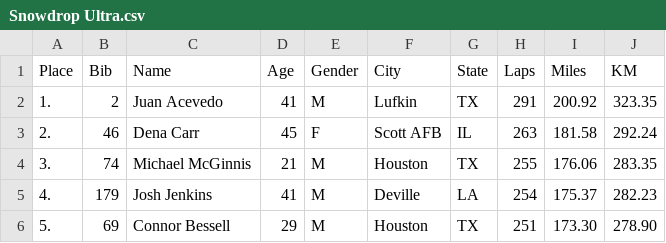
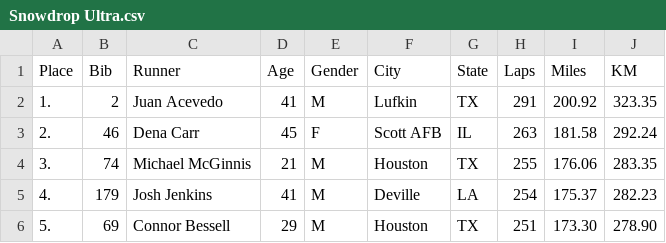
Before and after one commit to srmatth/uroy-2024, a CSV file: data/race_results/Snowdrop Ultra.csv, drawn as a sheet; only a part is shown.

```diff
--- a/data/race_results/Snowdrop Ultra.csv
+++ b/data/race_results/Snowdrop Ultra.csv
@@ -1,2 +1,2 @@
-Place,Bib,Name,Age,Gender,City,State,Laps,Miles,KM
+Place,Bib,Runner,Age,Gender,City,State,Laps,Miles,KM
 1.,2,Juan Acevedo,41,M,Lufkin,TX,291,200.92,323.35
```
Also changed, not shown: data/race_results/IAU World Championships (Men).csv, data/race_results/Leadville Silver Rush.csv, 9 other files.
